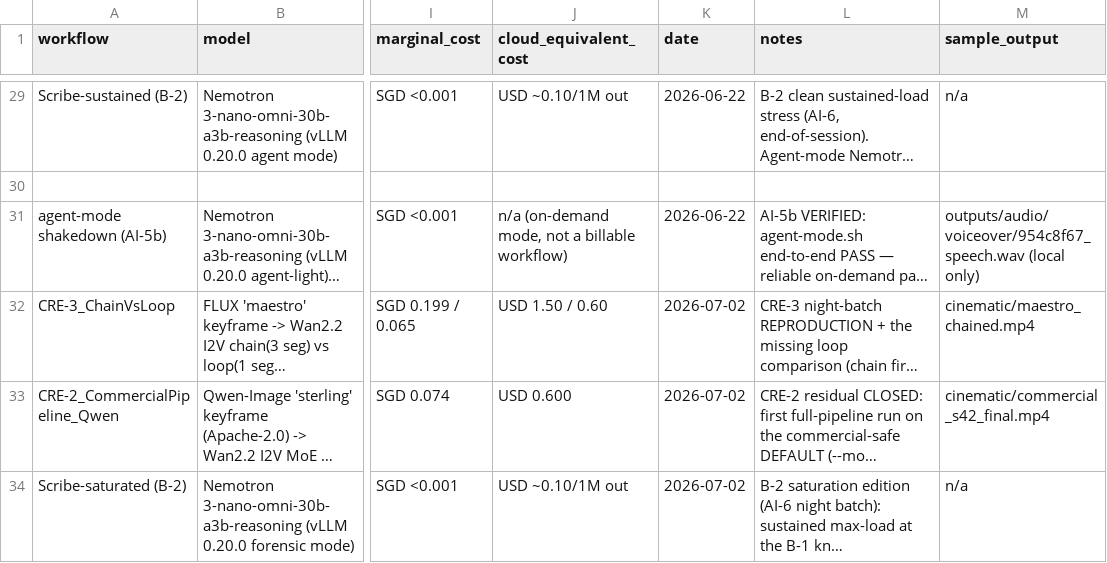
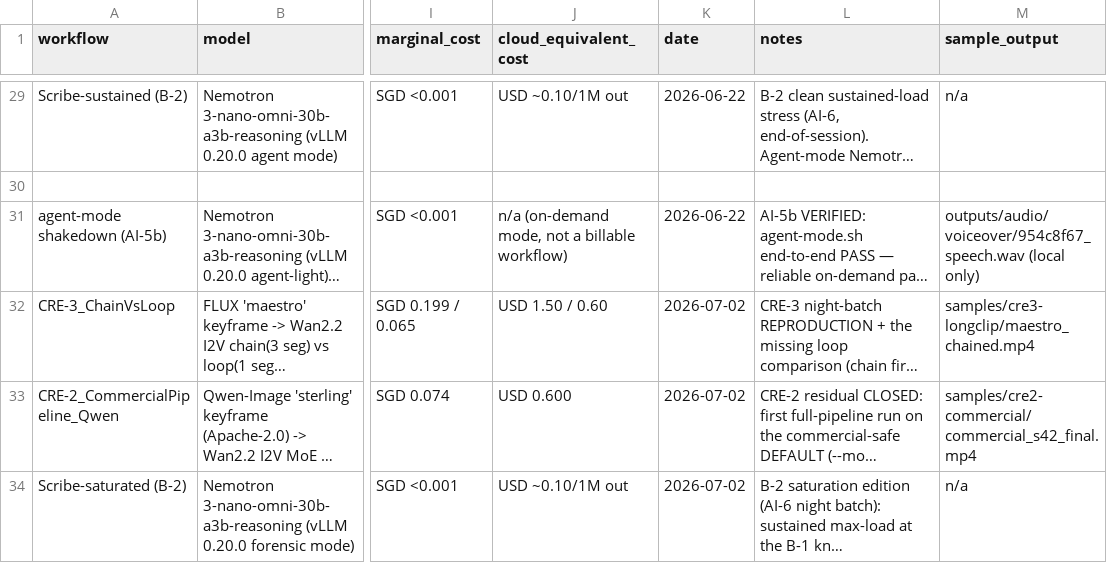
Before and after one commit to MushiSenpai/mushishi-creative-stack, a CSV file: benchmarks/benchmarks.csv, drawn as a sheet; only a part is shown, gaps mark what is left out; long unchanged cells end in …; the diff covers the shown part only; the diff names each change by its address in the sheet, - before the commit and + after, or states it on an @@ line.

```diff
--- a/benchmarks/benchmarks.csv
+++ b/benchmarks/benchmarks.csv
-M32 (sample_output): cinematic/maestro_chained.mp4
+M32 (sample_output): samples/cre3-longclip/maestro_chained.mp4
-M33 (sample_output): cinematic/commercial_s42_final.mp4
+M33 (sample_output): samples/cre2-commercial/commercial_s42_final.mp4
```
Also changed, not shown: 19 edited cells elsewhere in this file, 25 other files.
